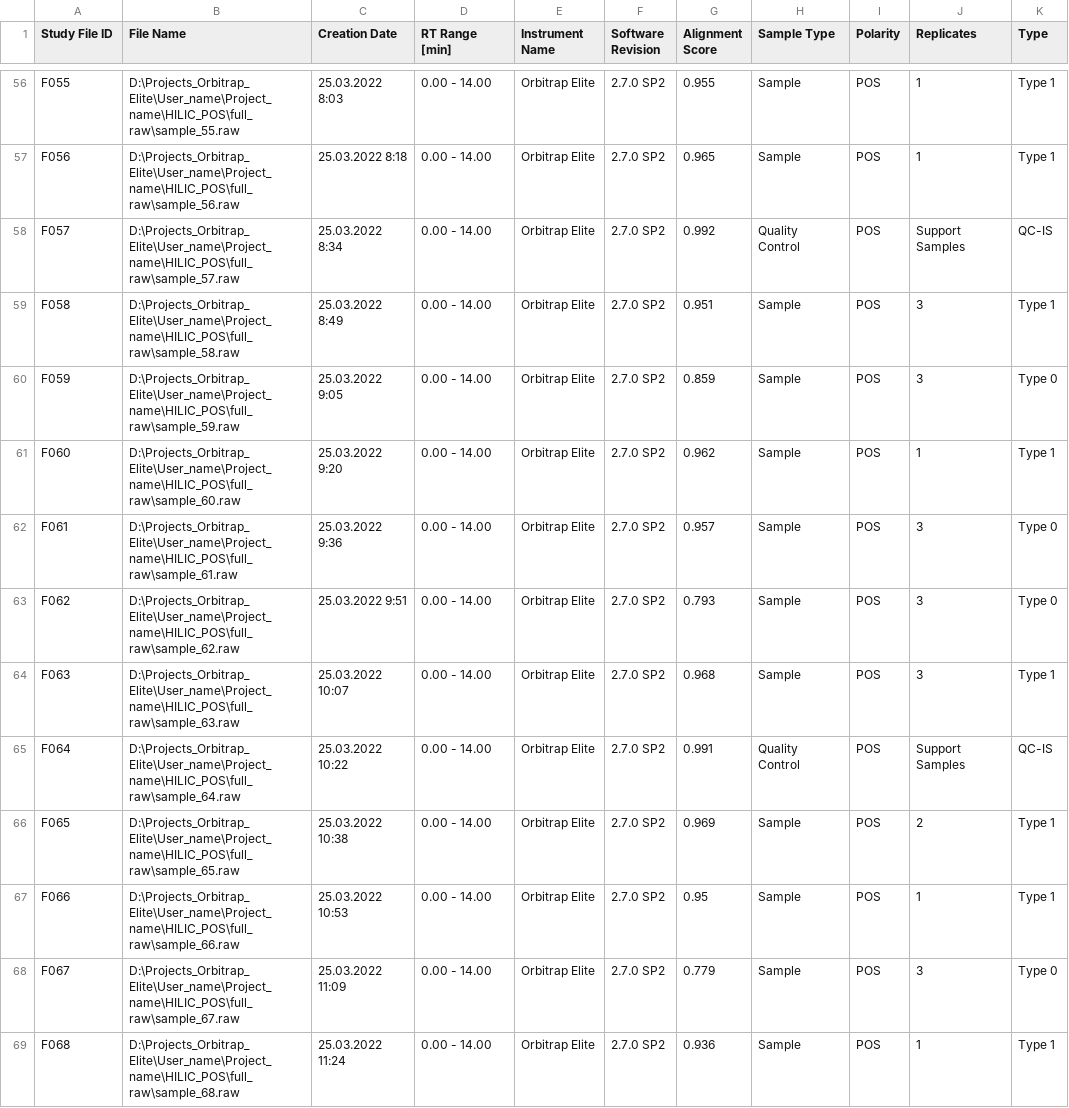
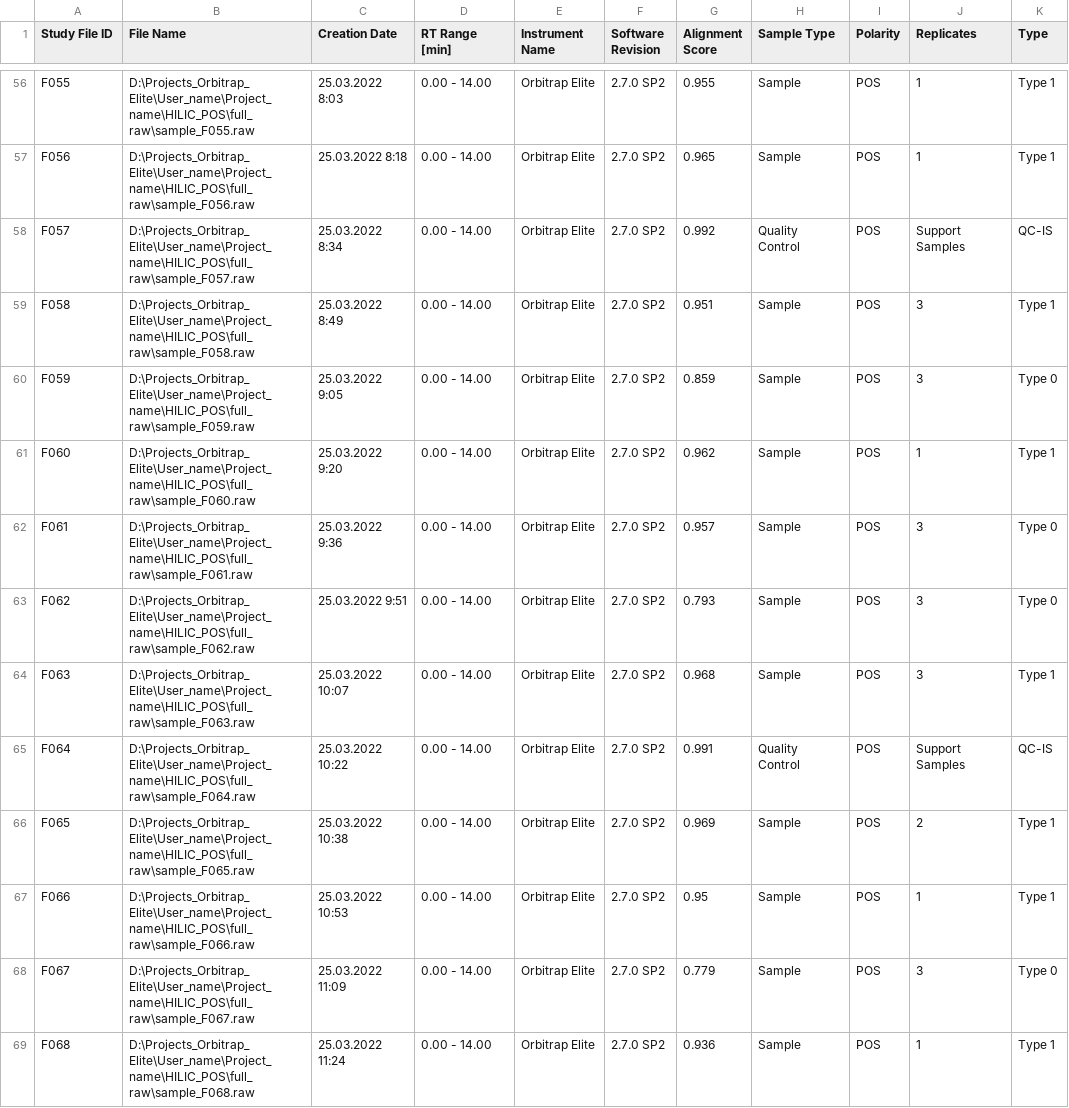
Before and after one commit to Najlaron/PySPRESSO, a CSV file: demo_data_batch_info.csv, drawn as a sheet; only a part is shown, gaps mark what is left out; the diff covers the shown part only; the diff names each change by its address in the sheet, - before the commit and + after, or states it on an @@ line.

```diff
--- a/demo_data_batch_info.csv
+++ b/demo_data_batch_info.csv
-B56 (File Name): D:\Projects_Orbitrap_Elite\User_name\Project_name\HILIC_POS\full_raw\sample_55.raw
+B56 (File Name): D:\Projects_Orbitrap_Elite\User_name\Project_name\HILIC_POS\full_raw\sample_F055.raw
-B57 (File Name): D:\Projects_Orbitrap_Elite\User_name\Project_name\HILIC_POS\full_raw\sample_56.raw
+B57 (File Name): D:\Projects_Orbitrap_Elite\User_name\Project_name\HILIC_POS\full_raw\sample_F056.raw
-B58 (File Name): D:\Projects_Orbitrap_Elite\User_name\Project_name\HILIC_POS\full_raw\sample_57.raw
+B58 (File Name): D:\Projects_Orbitrap_Elite\User_name\Project_name\HILIC_POS\full_raw\sample_F057.raw
-B59 (File Name): D:\Projects_Orbitrap_Elite\User_name\Project_name\HILIC_POS\full_raw\sample_58.raw
+B59 (File Name): D:\Projects_Orbitrap_Elite\User_name\Project_name\HILIC_POS\full_raw\sample_F058.raw
-B60 (File Name): D:\Projects_Orbitrap_Elite\User_name\Project_name\HILIC_POS\full_raw\sample_59.raw
+B60 (File Name): D:\Projects_Orbitrap_Elite\User_name\Project_name\HILIC_POS\full_raw\sample_F059.raw
-B61 (File Name): D:\Projects_Orbitrap_Elite\User_name\Project_name\HILIC_POS\full_raw\sample_60.raw
+B61 (File Name): D:\Projects_Orbitrap_Elite\User_name\Project_name\HILIC_POS\full_raw\sample_F060.raw
-B62 (File Name): D:\Projects_Orbitrap_Elite\User_name\Project_name\HILIC_POS\full_raw\sample_61.raw
+B62 (File Name): D:\Projects_Orbitrap_Elite\User_name\Project_name\HILIC_POS\full_raw\sample_F061.raw
-B63 (File Name): D:\Projects_Orbitrap_Elite\User_name\Project_name\HILIC_POS\full_raw\sample_62.raw
+B63 (File Name): D:\Projects_Orbitrap_Elite\User_name\Project_name\HILIC_POS\full_raw\sample_F062.raw
-B64 (File Name): D:\Projects_Orbitrap_Elite\User_name\Project_name\HILIC_POS\full_raw\sample_63.raw
+B64 (File Name): D:\Projects_Orbitrap_Elite\User_name\Project_name\HILIC_POS\full_raw\sample_F063.raw
-B65 (File Name): D:\Projects_Orbitrap_Elite\User_name\Project_name\HILIC_POS\full_raw\sample_64.raw
+B65 (File Name): D:\Projects_Orbitrap_Elite\User_name\Project_name\HILIC_POS\full_raw\sample_F064.raw
-B66 (File Name): D:\Projects_Orbitrap_Elite\User_name\Project_name\HILIC_POS\full_raw\sample_65.raw
+B66 (File Name): D:\Projects_Orbitrap_Elite\User_name\Project_name\HILIC_POS\full_raw\sample_F065.raw
-B67 (File Name): D:\Projects_Orbitrap_Elite\User_name\Project_name\HILIC_POS\full_raw\sample_66.raw
+B67 (File Name): D:\Projects_Orbitrap_Elite\User_name\Project_name\HILIC_POS\full_raw\sample_F066.raw
-B68 (File Name): D:\Projects_Orbitrap_Elite\User_name\Project_name\HILIC_POS\full_raw\sample_67.raw
+B68 (File Name): D:\Projects_Orbitrap_Elite\User_name\Project_name\HILIC_POS\full_raw\sample_F067.raw
-B69 (File Name): D:\Projects_Orbitrap_Elite\User_name\Project_name\HILIC_POS\full_raw\sample_68.raw
+B69 (File Name): D:\Projects_Orbitrap_Elite\User_name\Project_name\HILIC_POS\full_raw\sample_F068.raw
```
Also changed, not shown: 77 edited cells elsewhere in this file.
